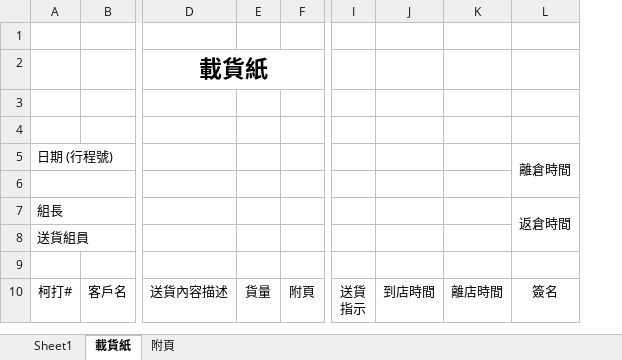
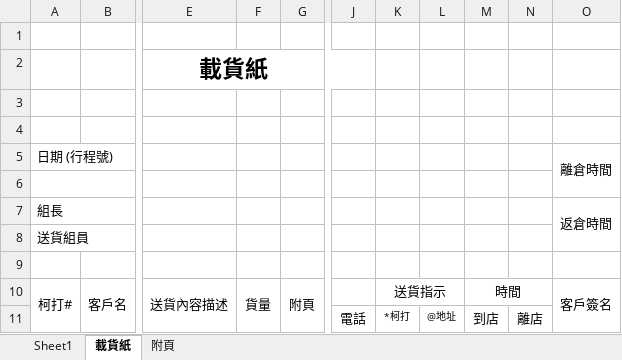
Before and after one commit to JohnsonCheung/loadPlan, an Excel workbook: loadSheet/monQue.xlsm, sheet 載貨紙, drawn as a sheet; only a part is shown, gaps mark what is left out; values as stored, in another font and other column widths than the file's, no borders; charts and pictures not drawn; removed rows and columns are numbered as before the commit, all else as after; rows hold the shown columns only; ↵ is a line break in a cell; the diff covers the shown part only; the diff names each change by its address in the sheet, - before the commit and + after, or states it on an @@ line.

```diff
--- a/loadSheet/monQue.xlsm (sheet 載貨紙)
+++ b/loadSheet/monQue.xlsm (sheet 載貨紙)
-column I, row 10: 送貨 ↵ 指示
-column J, row 10: 到店時間
-column K, row 10: 離店時間
+column J, empty
+column K, row 10: 送貨指示
+column L, empty
+column M, row 10: 時間
+column N, empty
+A10:A11 merged
+B10:B11 merged
+E10:E11 merged
+F10:F11 merged
+G10:G11 merged
-O10: 簽名
+O10: 客戶簽名
+O10:O11 merged
+row 11:  |  |  |  |  | 電話 | *柯打 | @地址 | 到店 | 離店
```
Also changed, not shown: 1 added column and merged cells elsewhere in this sheet, sheet Sheet1, charts or pictures, 56 other files.
